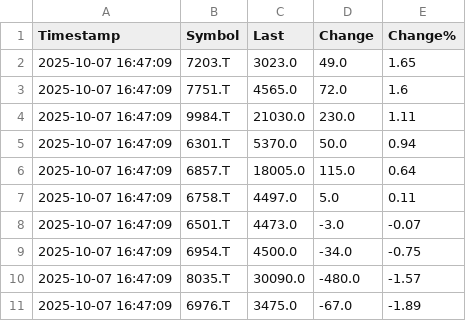
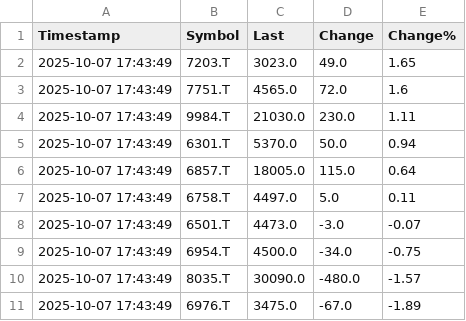
Before and after one commit to firingrain/fi-ri-n-g-rai-ning, a CSV file: jp_latest.csv, drawn as a sheet.

```diff
--- a/jp_latest.csv
+++ b/jp_latest.csv
@@ -1,11 +1,11 @@
 Timestamp,Symbol,Last,Change,Change%
-2025-10-07 16:47:09,7203.T,3023.0,49.0,1.65
-2025-10-07 16:47:09,7751.T,4565.0,72.0,1.6
-2025-10-07 16:47:09,9984.T,21030.0,230.0,1.11
-2025-10-07 16:47:09,6301.T,5370.0,50.0,0.94
-2025-10-07 16:47:09,6857.T,18005.0,115.0,0.64
-2025-10-07 16:47:09,6758.T,4497.0,5.0,0.11
-2025-10-07 16:47:09,6501.T,4473.0,-3.0,-0.07
-2025-10-07 16:47:09,6954.T,4500.0,-34.0,-0.75
-2025-10-07 16:47:09,8035.T,30090.0,-480.0,-1.57
-2025-10-07 16:47:09,6976.T,3475.0,-67.0,-1.89
+2025-10-07 17:43:49,7203.T,3023.0,49.0,1.65
+2025-10-07 17:43:49,7751.T,4565.0,72.0,1.6
+2025-10-07 17:43:49,9984.T,21030.0,230.0,1.11
+2025-10-07 17:43:49,6301.T,5370.0,50.0,0.94
+2025-10-07 17:43:49,6857.T,18005.0,115.0,0.64
+2025-10-07 17:43:49,6758.T,4497.0,5.0,0.11
+2025-10-07 17:43:49,6501.T,4473.0,-3.0,-0.07
+2025-10-07 17:43:49,6954.T,4500.0,-34.0,-0.75
+2025-10-07 17:43:49,8035.T,30090.0,-480.0,-1.57
+2025-10-07 17:43:49,6976.T,3475.0,-67.0,-1.89
```
